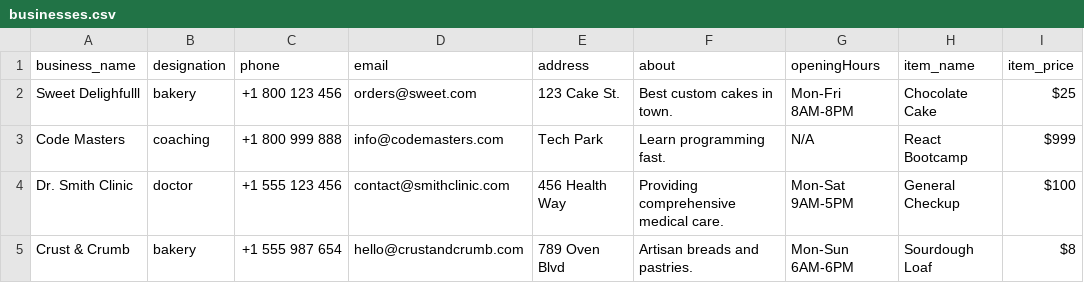
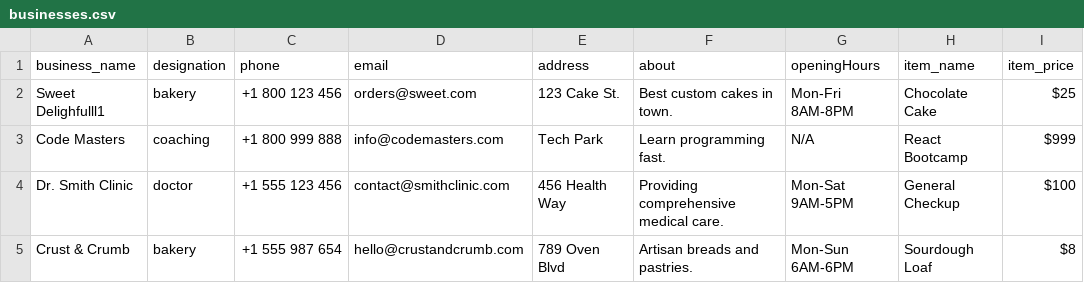
Before and after one commit to relladinesh/jsonrepose, a CSV file: businesses.csv, drawn as a sheet; only a part is shown; the diff names each change by its address in the sheet, - before the commit and + after, or states it on an @@ line.

```diff
--- a/businesses.csv
+++ b/businesses.csv
-A2 (business_name): Sweet Delighfulll
+A2 (business_name): Sweet Delighfulll1
```
Also changed, not shown: 2 other files.
